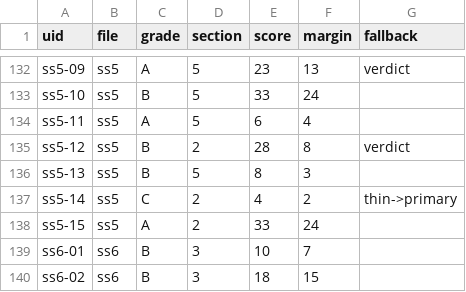
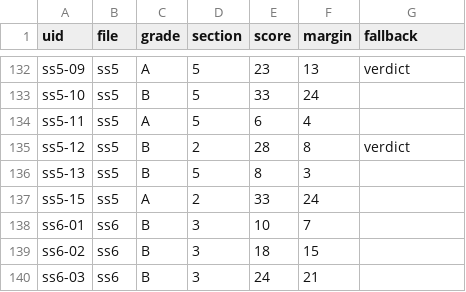
Before and after one commit to prx0r/shiva-sutras, a TSV file: excavations/SPINE_ASSIGN.tsv, drawn as a sheet; only a part is shown, gaps mark what is left out; the shorter side is filled out with more unchanged rows; the diff names each change by its address in the sheet, - before the commit and + after, or states it on an @@ line.

```diff
--- a/excavations/SPINE_ASSIGN.tsv
+++ b/excavations/SPINE_ASSIGN.tsv
-row 137: ss5-14 | ss5 | C | 2 | 4 | 2 | thin->primary
```
Also changed, not shown: excavations/COVERAGE_LEDGER.tsv, 8 other files.
